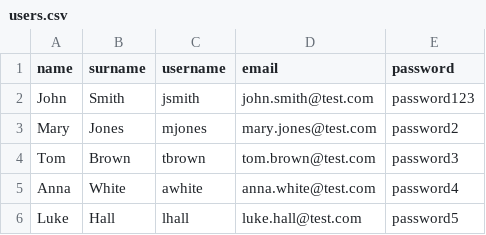
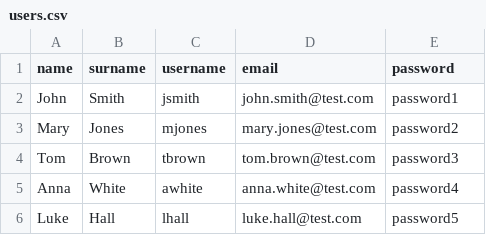
Before and after one commit to fenya-k/Project_Java, a CSV file: DataBase/ManagerFiles/users.csv, drawn as a sheet.

```diff
--- a/DataBase/ManagerFiles/users.csv
+++ b/DataBase/ManagerFiles/users.csv
@@ -1,3 +1,3 @@
 name,surname,username,email,password
-John,Smith,jsmith,john.smith@test.com,password123
+John,Smith,jsmith,john.smith@test.com,password1
 Mary,Jones,mjones,mary.jones@test.com,password2
```
Also changed, not shown: DataBase/ManagerFiles/clients.csv, DataBase/ManagerFiles/vehicles.csv, 18 other files.
